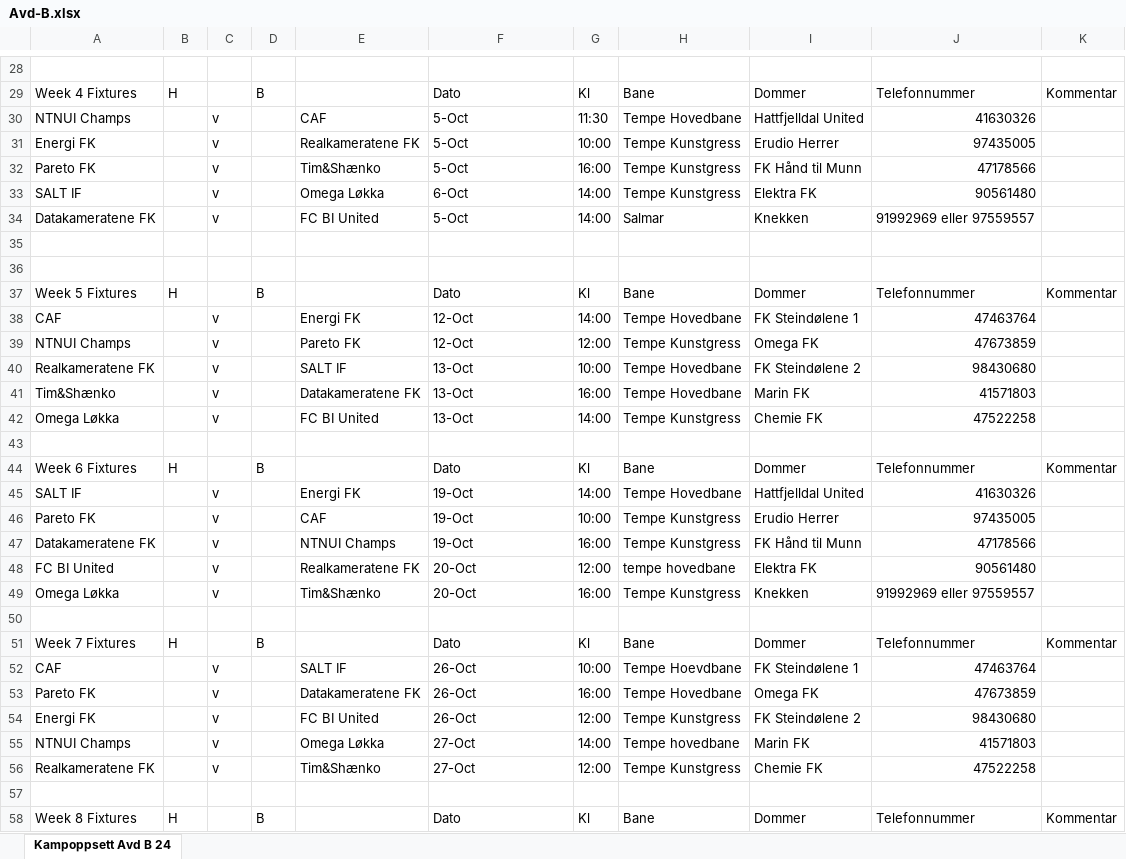
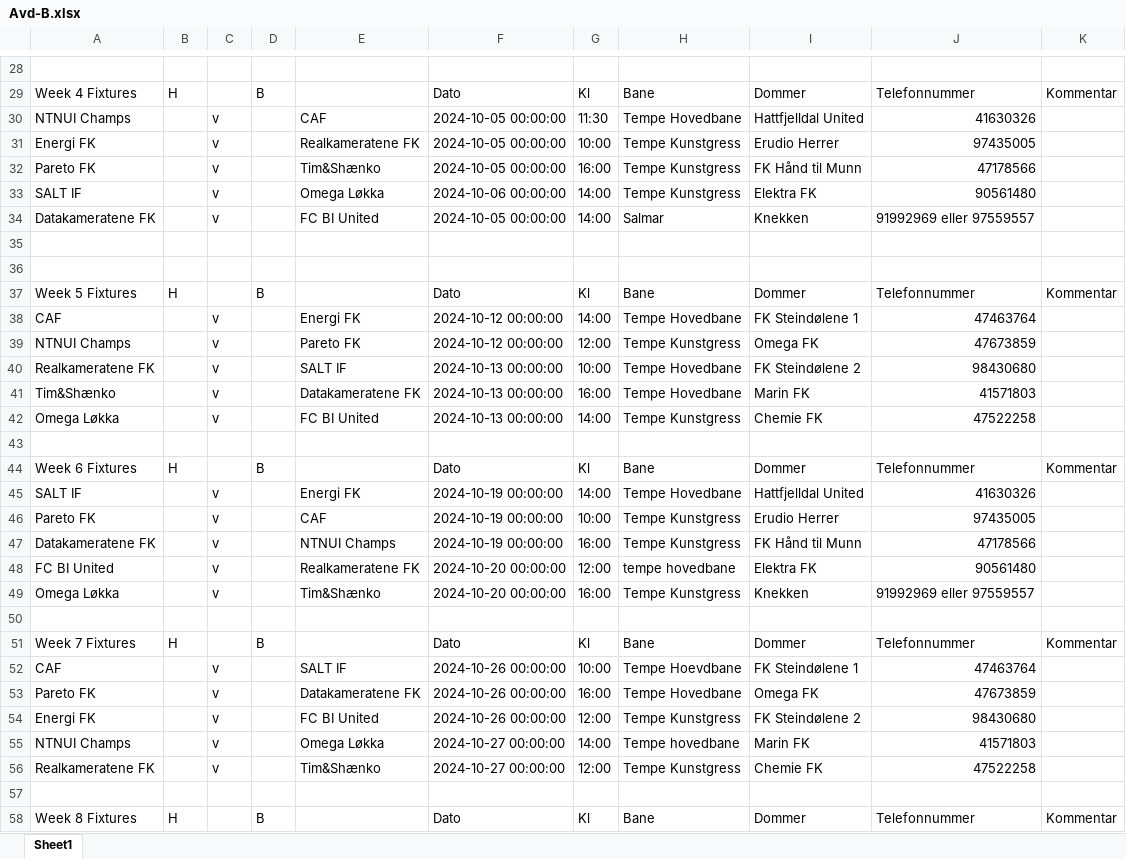
Before and after one commit to tsff1/tables, an Excel workbook: Scripts/Kamper/H24/Avd-B.xlsx, sheet Sheet1, drawn as a sheet; only a part is shown, gaps mark what is left out; values as stored, in another font and other column widths than the file's, no cell formats; charts and pictures not drawn; the diff covers the shown part only; the diff names each change by its address in the sheet, - before the commit and + after, or states it on an @@ line.

```diff
--- a/Scripts/Kamper/H24/Avd-B.xlsx (sheet Sheet1)
+++ b/Scripts/Kamper/H24/Avd-B.xlsx (sheet Sheet1)
-sheet tab: Kampoppsett Avd B 24
+sheet tab: Sheet1
-F30:F32: 5-Oct
+F30:F32: 2024-10-05 00:00:00
-F33: 6-Oct
+F33: 2024-10-06 00:00:00
-F34: 5-Oct
+F34: 2024-10-05 00:00:00
-F38:F39: 12-Oct
+F38:F39: 2024-10-12 00:00:00
-F40:F42: 13-Oct
+F40:F42: 2024-10-13 00:00:00
-F45:F47: 19-Oct
+F45:F47: 2024-10-19 00:00:00
-F48:F49: 20-Oct
+F48:F49: 2024-10-20 00:00:00
-F52:F54: 26-Oct
+F52:F54: 2024-10-26 00:00:00
-F55:F56: 27-Oct
+F55:F56: 2024-10-27 00:00:00
```
Also changed, not shown: 37 edited cells elsewhere in this sheet, cell formats, charts or pictures, Scripts/Kamper/H24/Avd-A.xlsx, Scripts/Kamper/H24/Avd-C.xlsx, 2 other files.
